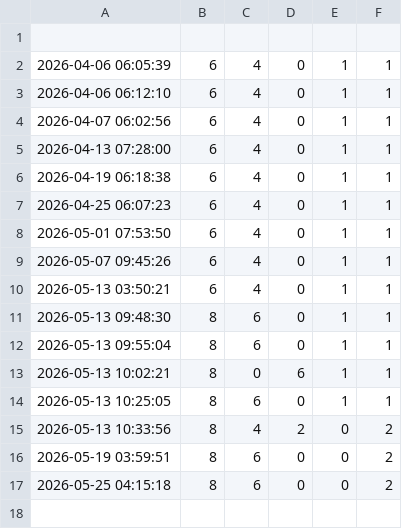
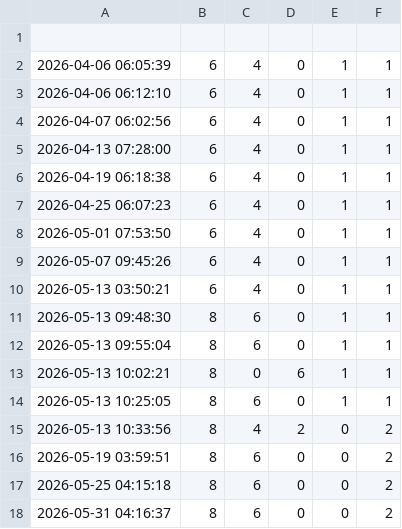
Before and after one commit to 3nochele/random, a CSV file: report.csv, drawn as a sheet; the diff names each change by its address in the sheet, - before the commit and + after, or states it on an @@ line.

```diff
--- a/report.csv
+++ b/report.csv
+row 18: 2026-05-31 04:16:37 | 8 | 6 | 0 | 0 | 2
```
Also changed, not shown: 1 other file.
